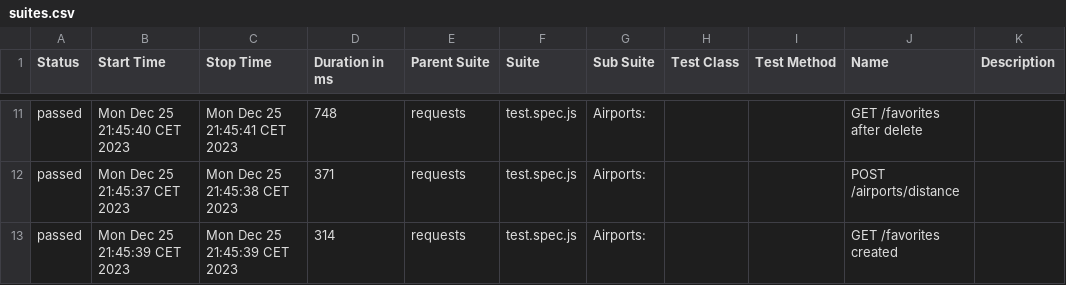
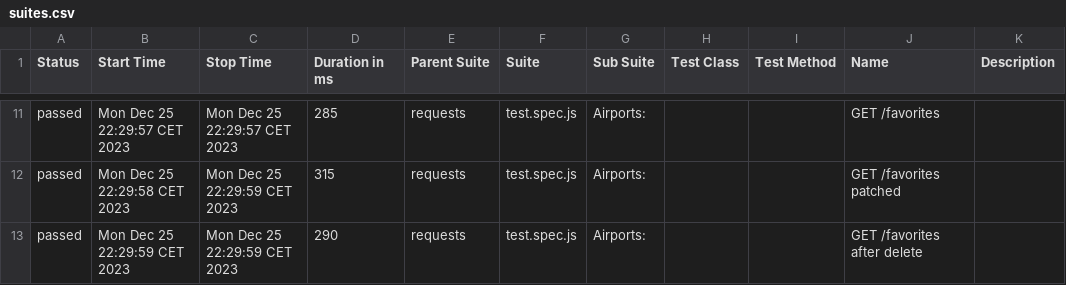
Before and after one commit to Valiantsin2021/Playwright-API-tests-with-custom-API-handler-module, a CSV file: allure-report/data/suites.csv, drawn as a sheet; only a part is shown, gaps mark what is left out; the diff covers the shown part only.

```diff
--- a/allure-report/data/suites.csv
+++ b/allure-report/data/suites.csv
@@ -11,3 +11,3 @@
-"passed","Mon Dec 25 21:45:40 CET 2023","Mon Dec 25 21:45:41 CET 2023","748","requests","test.spec.js","Airports:","","","GET /favorites after delete",""
-"passed","Mon Dec 25 21:45:37 CET 2023","Mon Dec 25 21:45:38 CET 2023","371","requests","test.spec.js","Airports:","","","POST /airports/distance",""
-"passed","Mon Dec 25 21:45:39 CET 2023","Mon Dec 25 21:45:39 CET 2023","314","requests","test.spec.js","Airports:","","","GET /favorites created",""
+"passed","Mon Dec 25 22:29:57 CET 2023","Mon Dec 25 22:29:57 CET 2023","285","requests","test.spec.js","Airports:","","","GET /favorites",""
+"passed","Mon Dec 25 22:29:58 CET 2023","Mon Dec 25 22:29:59 CET 2023","315","requests","test.spec.js","Airports:","","","GET /favorites patched",""
+"passed","Mon Dec 25 22:29:59 CET 2023","Mon Dec 25 22:29:59 CET 2023","290","requests","test.spec.js","Airports:","","","GET /favorites after delete",""
```
Also changed, not shown: 1 added row, 1 removed row and 29 edited cells elsewhere in this file, 57 other files.
